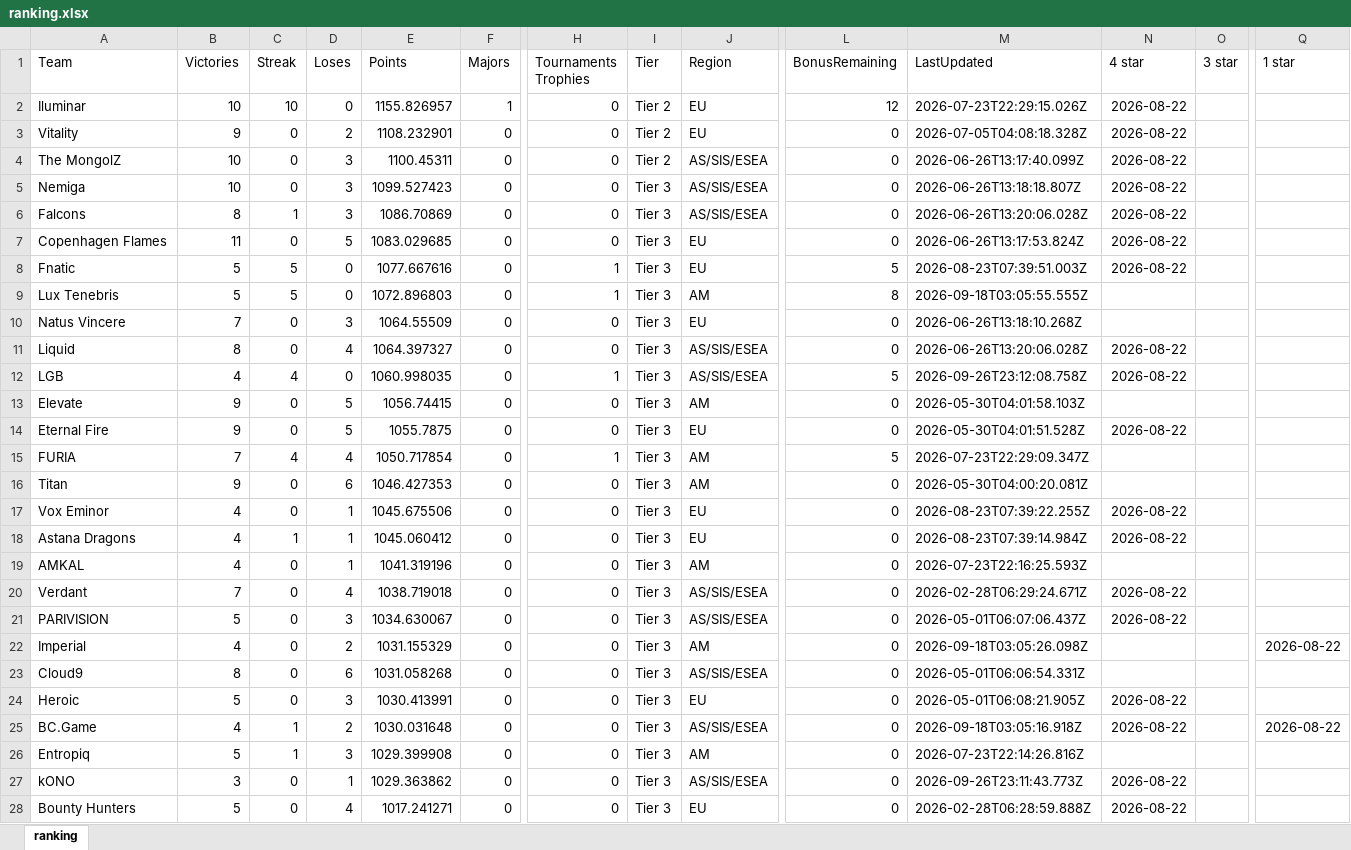
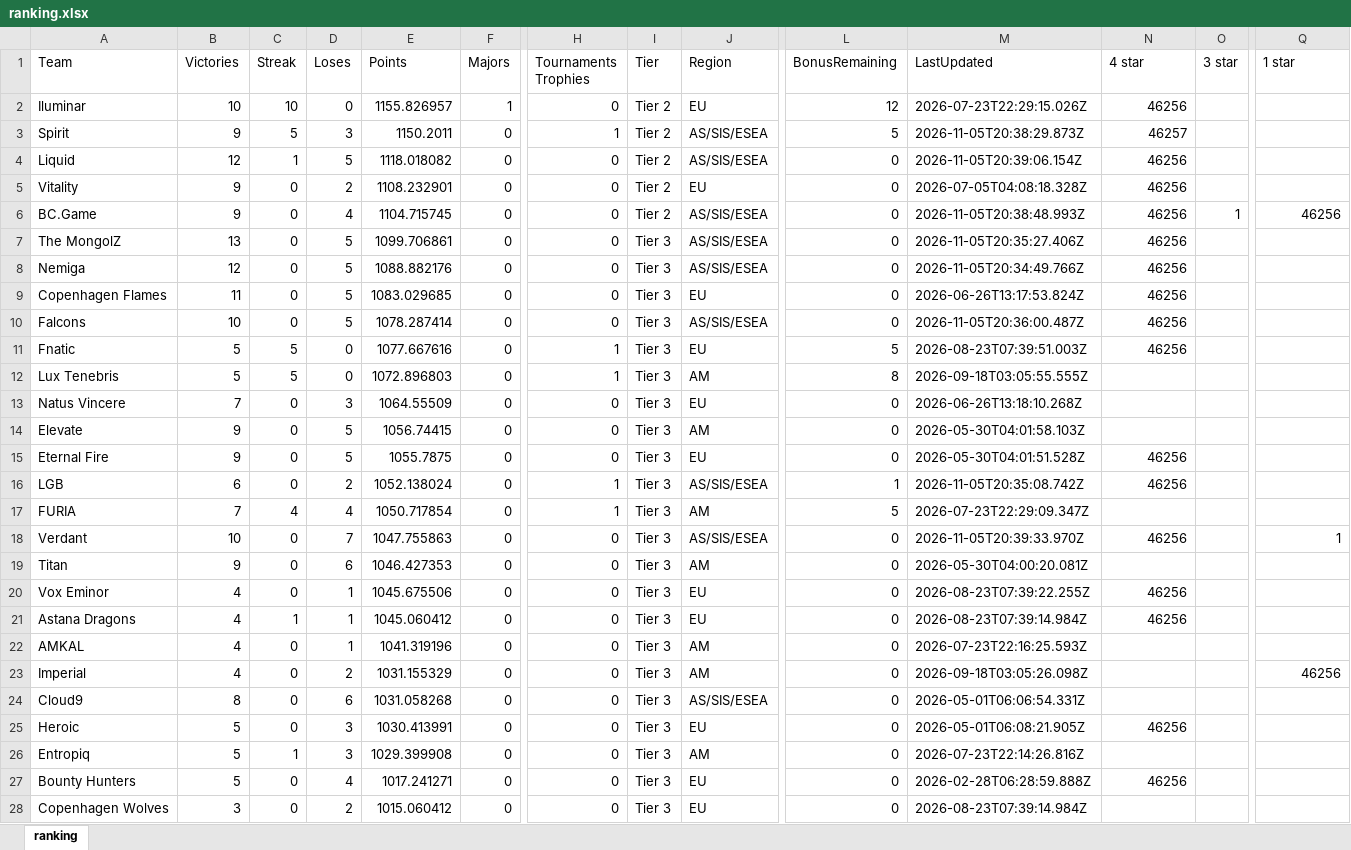
Before and after one commit to ravengone/ck-tools, an Excel workbook: file/ranking.xlsx, sheet ranking, drawn as a sheet; only a part is shown, gaps mark what is left out; the shorter side is filled out with more unchanged rows; values as stored, in another font and other column widths than the file's, no borders; removed rows and columns are numbered as before the commit, all else as after; rows hold the shown columns only; the diff covers the shown part only; the diff names each change by its address in the sheet, - before the commit and + after, or states it on an @@ line.

```diff
--- a/file/ranking.xlsx (sheet ranking)
+++ b/file/ranking.xlsx (sheet ranking)
-N2 (4 star): 2026-08-22
+N2 (4 star): 46256
+row 3: Spirit | 9 | 5 | 3 | 1150.2011 | 0 | 1 | Tier 2 | AS/SIS/ESEA | 5 | 2026-11-05T20:38:29.873Z | 46257
+row 4: Liquid | 12 | 1 | 5 | 1118.018082 | 0 | 0 | Tier 2 | AS/SIS/ESEA | 0 | 2026-11-05T20:39:06.154Z | 46256
-N5 (4 star): 2026-08-22
+N5 (4 star): 46256
+row 6: BC.Game | 9 | 0 | 4 | 1104.715745 | 0 | 0 | Tier 2 | AS/SIS/ESEA | 0 | 2026-11-05T20:38:48.993Z | 46256 | 1 | 46256
-B7 (Victories): 10
+B7 (Victories): 13
-D7:D8 (Loses): 3
+D7:D8 (Loses): 5
-E7 (Points): 1100.45311
+E7 (Points): 1099.706861
-I7 (Tier): Tier 2
+I7 (Tier): Tier 3
-M7 (LastUpdated): 2026-06-26T13:17:40.099Z
+M7 (LastUpdated): 2026-11-05T20:35:27.406Z
-N7:N8 (4 star): 2026-08-22
+N7:N8 (4 star): 46256
-B8 (Victories): 10
+B8 (Victories): 12
-E8 (Points): 1099.527423
+E8 (Points): 1088.882176
-M8 (LastUpdated): 2026-06-26T13:18:18.807Z
+M8 (LastUpdated): 2026-11-05T20:34:49.766Z
-row 6: Falcons | 8 | 1 | 3 | 1086.70869 | 0 | 0 | Tier 3 | AS/SIS/ESEA | 0 | 2026-06-26T13:20:06.028Z | 2026-08-22
-N9 (4 star): 2026-08-22
+N9 (4 star): 46256
+row 10: Falcons | 10 | 0 | 5 | 1078.287414 | 0 | 0 | Tier 3 | AS/SIS/ESEA | 0 | 2026-11-05T20:36:00.487Z | 46256
-N11 (4 star): 2026-08-22
+N11 (4 star): 46256
-row 11: Liquid | 8 | 0 | 4 | 1064.397327 | 0 | 0 | Tier 3 | AS/SIS/ESEA | 0 | 2026-06-26T13:20:06.028Z | 2026-08-22
-row 12: LGB | 4 | 4 | 0 | 1060.998035 | 0 | 1 | Tier 3 | AS/SIS/ESEA | 5 | 2026-09-26T23:12:08.758Z | 2026-08-22
-N15 (4 star): 2026-08-22
+N15 (4 star): 46256
+row 16: LGB | 6 | 0 | 2 | 1052.138024 | 0 | 1 | Tier 3 | AS/SIS/ESEA | 1 | 2026-11-05T20:35:08.742Z | 46256
+row 18: Verdant | 10 | 0 | 7 | 1047.755863 | 0 | 0 | Tier 3 | AS/SIS/ESEA | 0 | 2026-11-05T20:39:33.970Z | 46256 |  | 1
-N20:N21 (4 star): 2026-08-22
+N20:N21 (4 star): 46256
-row 20: Verdant | 7 | 0 | 4 | 1038.719018 | 0 | 0 | Tier 3 | AS/SIS/ESEA | 0 | 2026-02-28T06:29:24.671Z | 2026-08-22
-row 21: PARIVISION | 5 | 0 | 3 | 1034.630067 | 0 | 0 | Tier 3 | AS/SIS/ESEA | 0 | 2026-05-01T06:07:06.437Z | 2026-08-22
-Q23 (1 star): 2026-08-22
+Q23 (1 star): 46256
-N25 (4 star): 2026-08-22
+N25 (4 star): 46256
-row 25: BC.Game | 4 | 1 | 2 | 1030.031648 | 0 | 0 | Tier 3 | AS/SIS/ESEA | 0 | 2026-09-18T03:05:16.918Z | 2026-08-22 |  | 2026-08-22
-row 27: kONO | 3 | 0 | 1 | 1029.363862 | 0 | 0 | Tier 3 | AS/SIS/ESEA | 0 | 2026-09-26T23:11:43.773Z | 2026-08-22
-N27 (4 star): 2026-08-22
+N27 (4 star): 46256
```
Also changed, not shown: 8 added rows, 7 removed rows and 37 edited cells elsewhere in this sheet, file/old.xlsx, 1 other file.
